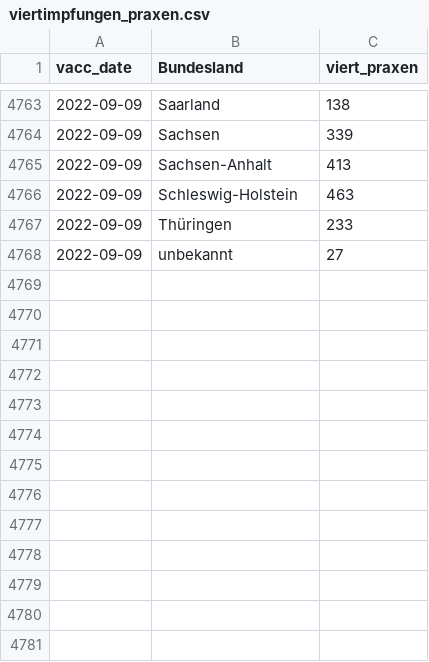
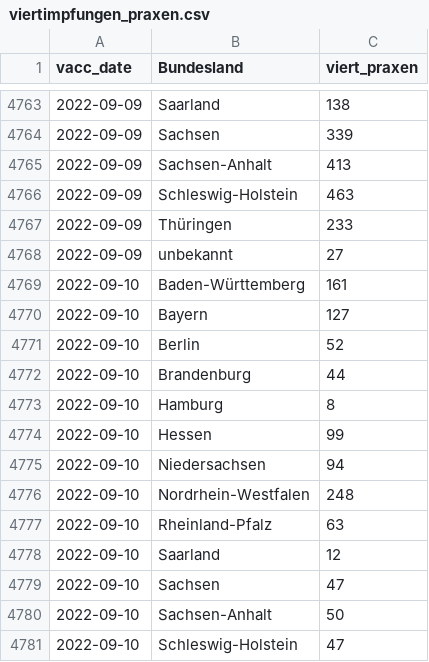
Before and after one commit to zidatalab/covid19dashboard, a CSV file: data/impfdax/viertimpfungen_praxen.csv, drawn as a sheet; only a part is shown, gaps mark what is left out.

```diff
--- a/data/impfdax/viertimpfungen_praxen.csv
+++ b/data/impfdax/viertimpfungen_praxen.csv
@@ -4768 +4768,14 @@ vacc_date,Bundesland,viert_praxen
 2022-09-09,unbekannt,27
+2022-09-10,Baden-Württemberg,161
+2022-09-10,Bayern,127
+2022-09-10,Berlin,52
+2022-09-10,Brandenburg,44
+2022-09-10,Hamburg,8
+2022-09-10,Hessen,99
+2022-09-10,Niedersachsen,94
+2022-09-10,Nordrhein-Westfalen,248
+2022-09-10,Rheinland-Pfalz,63
+2022-09-10,Saarland,12
+2022-09-10,Sachsen,47
+2022-09-10,Sachsen-Anhalt,50
+2022-09-10,Schleswig-Holstein,47
```
Also changed, not shown: data/moderna_auffr.csv.
